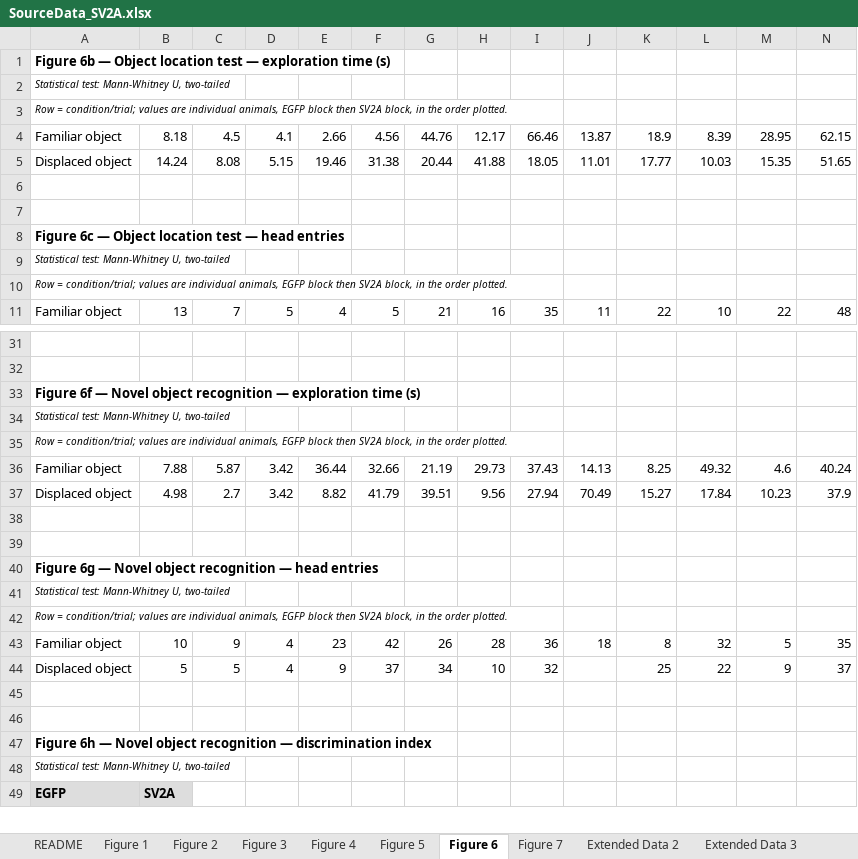
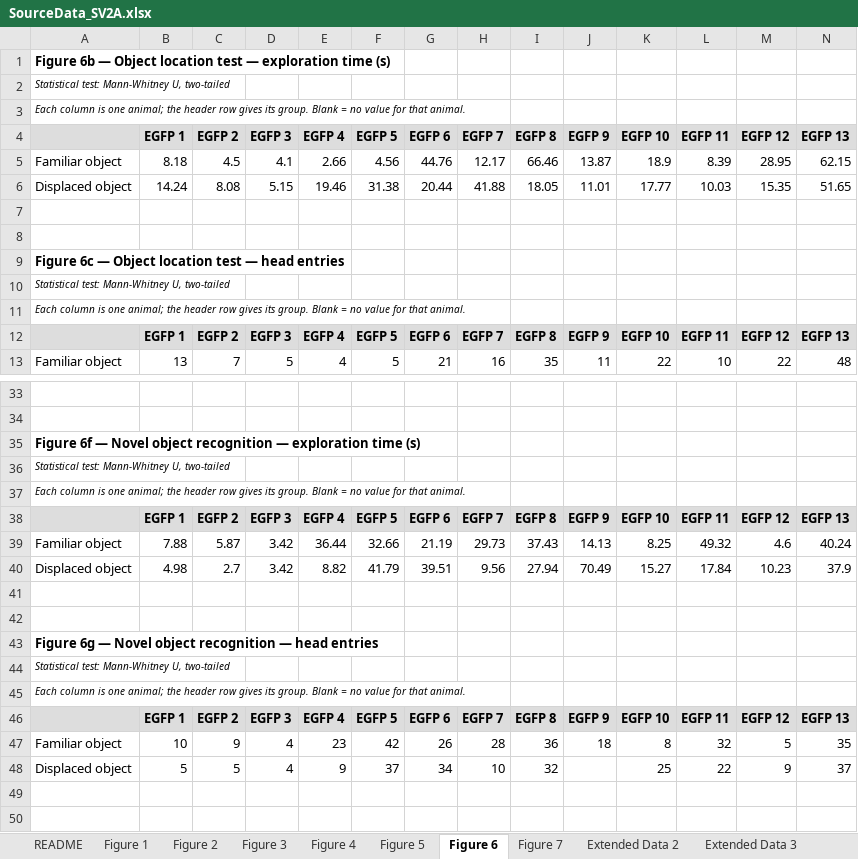
Before and after one commit to EpilepsyCenter/NED-Net, an Excel workbook: SourceData_SV2A.xlsx, sheet Figure 6, drawn as a sheet; only a part is shown, gaps mark what is left out; the shorter side is filled out with more unchanged rows; values as stored, in another font and other column widths than the file's, no borders; addresses are those after the commit; rows hold the shown columns only; the diff names each change by its address in the sheet, - before the commit and + after, or states it on an @@ line.

```diff
--- a/SourceData_SV2A.xlsx (sheet Figure 6)
+++ b/SourceData_SV2A.xlsx (sheet Figure 6)
-A3: Row = condition/trial; values are individual animals, EGFP block then SV2A block, in the order plotted.
+A3: Each column is one animal; the header row gives its group. Blank = no value for that animal.
+row 4:  | EGFP 1 | EGFP 2 | EGFP 3 | EGFP 4 | EGFP 5 | EGFP 6 | EGFP 7 | EGFP 8 | EGFP 9 | EGFP 10 | EGFP 11 | EGFP 12 | EGFP 13
-A11: Row = condition/trial; values are individual animals, EGFP block then SV2A block, in the order plotted.
+A11: Each column is one animal; the header row gives its group. Blank = no value for that animal.
+row 12:  | EGFP 1 | EGFP 2 | EGFP 3 | EGFP 4 | EGFP 5 | EGFP 6 | EGFP 7 | EGFP 8 | EGFP 9 | EGFP 10 | EGFP 11 | EGFP 12 | EGFP 13
-A37: Row = condition/trial; values are individual animals, EGFP block then SV2A block, in the order plotted.
+A37: Each column is one animal; the header row gives its group. Blank = no value for that animal.
+row 38:  | EGFP 1 | EGFP 2 | EGFP 3 | EGFP 4 | EGFP 5 | EGFP 6 | EGFP 7 | EGFP 8 | EGFP 9 | EGFP 10 | EGFP 11 | EGFP 12 | EGFP 13
-A45: Row = condition/trial; values are individual animals, EGFP block then SV2A block, in the order plotted.
+A45: Each column is one animal; the header row gives its group. Blank = no value for that animal.
+row 46:  | EGFP 1 | EGFP 2 | EGFP 3 | EGFP 4 | EGFP 5 | EGFP 6 | EGFP 7 | EGFP 8 | EGFP 9 | EGFP 10 | EGFP 11 | EGFP 12 | EGFP 13
```
Also changed, not shown: sheet Extended Data 3, sheet Extended Data 2, sheet Figure 7, sheet Figure 2, sheet Figure 1, 1 other file.
